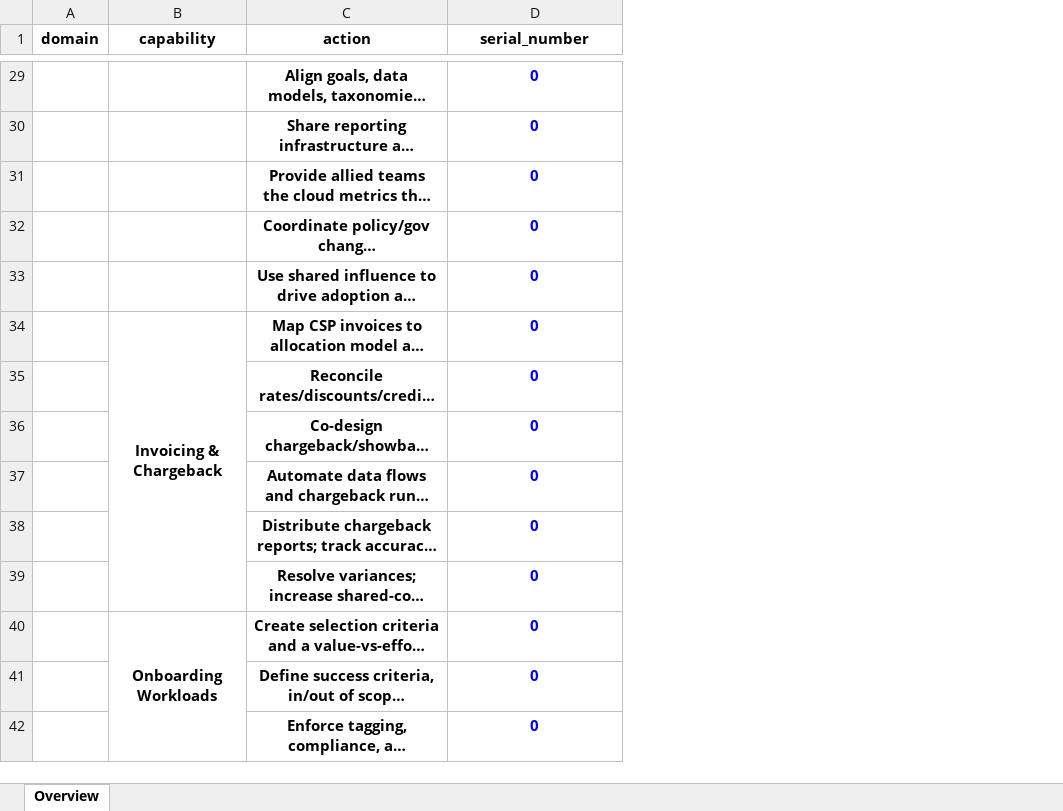
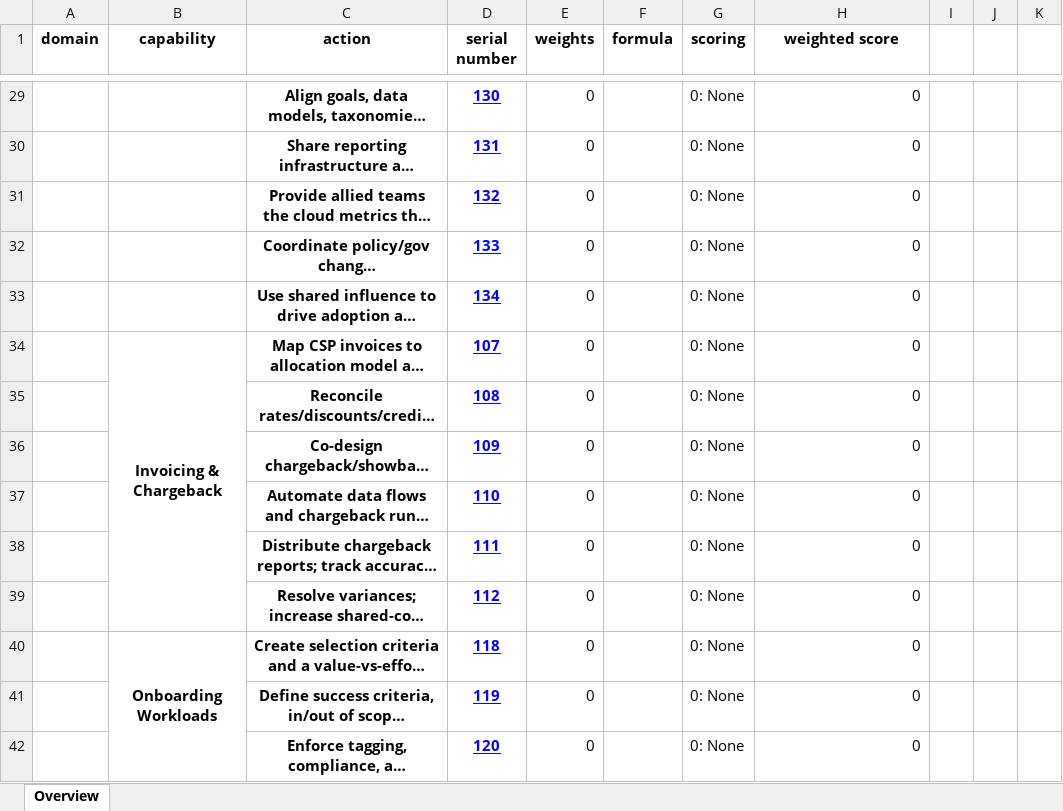
Before and after one commit to FinOpsPP/Framework-Assessment, an Excel workbook: assessments/FinOps Foundation/assessment.xlsx, sheet Overview, drawn as a sheet; only a part is shown, gaps mark what is left out; long unchanged cells end in …; values as stored, in another font and other column widths than the file's, no borders; addresses are those after the commit; the diff covers the shown part only; the diff names each change by its address in the sheet, - before the commit and + after, or states it on an @@ line.

Commit message:
Update excel generation
with new columns, equations and links.

```diff
--- a/assessments/FinOps Foundation/assessment.xlsx (sheet Overview)
+++ b/assessments/FinOps Foundation/assessment.xlsx (sheet Overview)
+column D (serial number), rows 29-42: 130 | 131 | 132 | 133 | 134 | 107 | 108 | 109 | 110 | 111 | 112 | 118 | 119 | 120
+column E (weights), rows 29-42: all 0
+column F (formula), empty
+column G (scoring), rows 29-42: all 0: None
+column I, empty
+column J, empty
+column K, empty
-H1: serial_number
+H1: weighted score
@@ H29:H42 bold: on → off, text colour: #0000FF → black, alignment: center → right @@
```
Also changed, not shown: cell formats elsewhere in this sheet, formulas that keep their value, assessments/FinOps++/assessment.xlsx, 4 other files.
